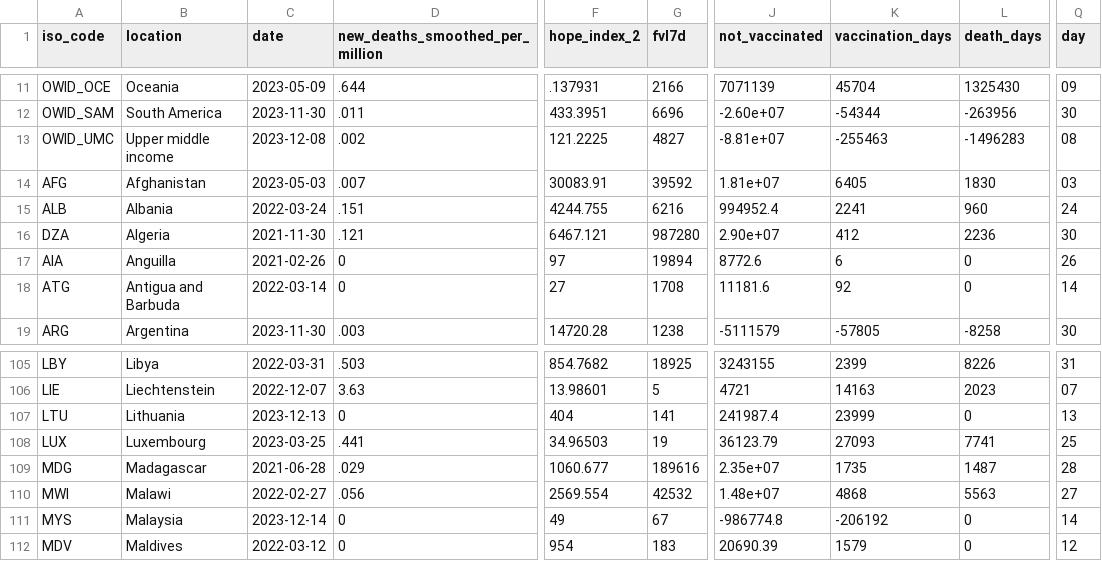
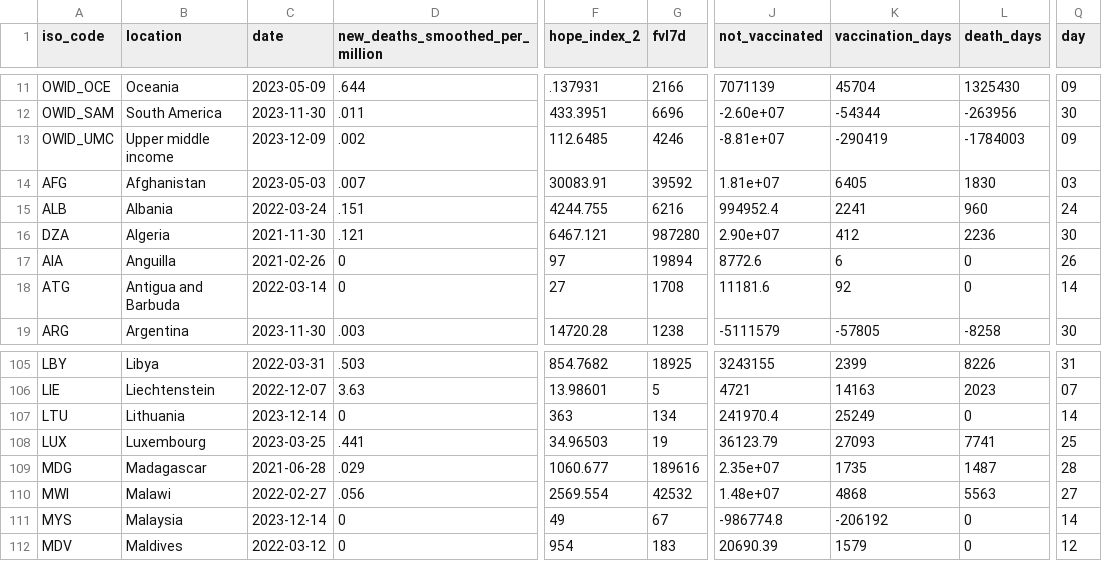
Before and after one commit to jonathanold/jonathanold.github.io, a CSV file: docs/otherdata/covid.csv, drawn as a sheet; only a part is shown, gaps mark what is left out; the diff covers the shown part only; the diff names each change by its address in the sheet, - before the commit and + after, or states it on an @@ line.

```diff
--- a/docs/otherdata/covid.csv
+++ b/docs/otherdata/covid.csv
-C13 (date): 2023-12-08
+C13 (date): 2023-12-09
-F13 (hope_index_2): 121.2225
+F13 (hope_index_2): 112.6485
-G13 (fvl7d): 4827
+G13 (fvl7d): 4246
-K13 (vaccination_days): -255463
+K13 (vaccination_days): -290419
-L13 (death_days): -1496283
+L13 (death_days): -1784003
-Q13 (day): 08
+Q13 (day): 09
-C107 (date): 2023-12-13
+C107 (date): 2023-12-14
-F107 (hope_index_2): 404
+F107 (hope_index_2): 363
-G107 (fvl7d): 141
+G107 (fvl7d): 134
-J107 (not_vaccinated): 241987.4
+J107 (not_vaccinated): 241970.4
-K107 (vaccination_days): 23999
+K107 (vaccination_days): 25249
-Q107 (day): 13
+Q107 (day): 14
```
Also changed, not shown: 44 edited cells elsewhere in this file, static/otherdata/covid.csv.
